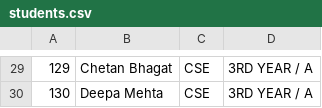
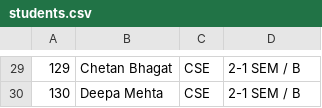
Before and after one commit to Ruthvikgoud17/Attendence_college, a CSV file: data/students.csv, drawn as a sheet; only a part is shown, gaps mark what is left out; the diff covers the shown part only.

```diff
--- a/data/students.csv
+++ b/data/students.csv
@@ -29,2 +29,2 @@
-129,Chetan Bhagat,CSE,3RD YEAR / A
-130,Deepa Mehta,CSE,3RD YEAR / A
+129,Chetan Bhagat,CSE,2-1 SEM / B
+130,Deepa Mehta,CSE,2-1 SEM / B
```
Also changed, not shown: 28 edited cells elsewhere in this file, data/attendance.csv, data/subjects.csv, 11 other files.
